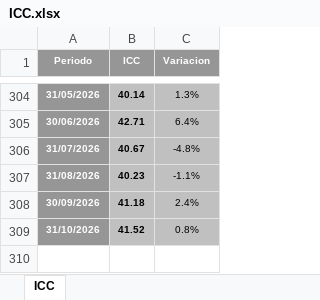
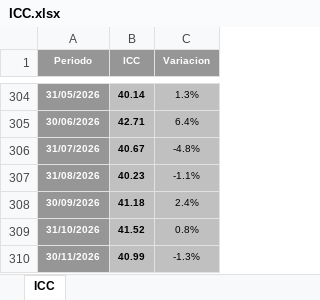
Before and after one commit to deysicamacho/Proyecto-final-IFTS24, an Excel workbook: raw/ICC.xlsx, sheet ICC, drawn as a sheet; only a part is shown, gaps mark what is left out; values as stored, in another font and other column widths than the file's, no borders; charts and pictures not drawn; the diff names each change by its address in the sheet, - before the commit and + after, or states it on an @@ line.

```diff
--- a/raw/ICC.xlsx (sheet ICC)
+++ b/raw/ICC.xlsx (sheet ICC)
+row 310: 30/11/2026 | 40.99 | -1.3%
```
Also changed, not shown: charts or pictures, raw/ICG.xlsx.
